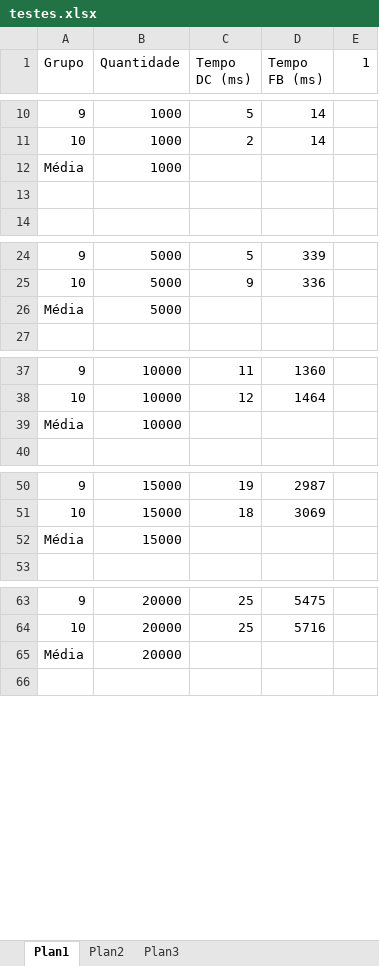
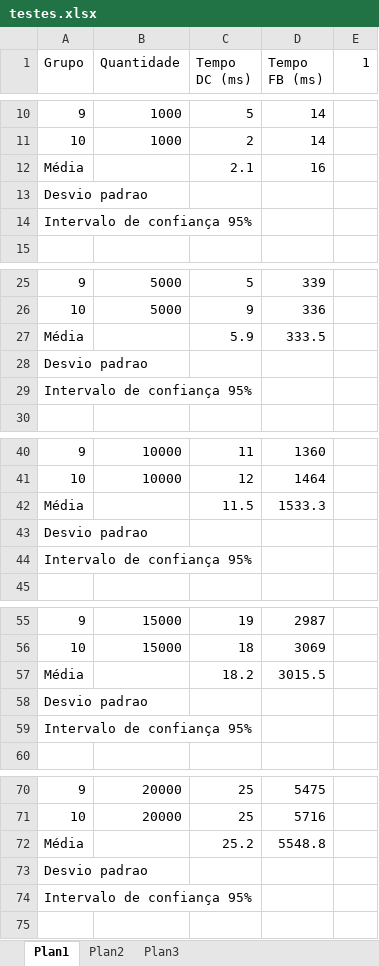
Before and after one commit to marinamsm/PAA1, an Excel workbook: testes.xlsx, sheet Plan1, drawn as a sheet; only a part is shown, gaps mark what is left out; values as stored, in another font and other column widths than the file's, no borders; removed rows and columns are numbered as before the commit, all else as after; the diff covers the shown part only; the diff names each change by its address in the sheet, - before the commit and + after, or states it on an @@ line.

Commit message:
medias

```diff
--- a/testes.xlsx (sheet Plan1)
+++ b/testes.xlsx (sheet Plan1)
-row 12: Média | 1000
-row 12: (empty)
+row 12: Média |  | 2.1 | 16
+row 13: Desvio padrao
+row 14: Intervalo de confiança 95%
-row 26: Média | 5000
+row 27: Média |  | 5.9 | 333.5
+row 28: Desvio padrao
+row 29: Intervalo de confiança 95%
-row 39: Média | 10000
+row 42: Média |  | 11.5 | 1533.3
+row 43: Desvio padrao
+row 44: Intervalo de confiança 95%
-row 52: Média | 15000
+row 57: Média |  | 18.2 | 3015.5
+row 58: Desvio padrao
+row 59: Intervalo de confiança 95%
-row 65: Média | 20000
+row 72: Média |  | 25.2 | 5548.8
+row 73: Desvio padrao
+row 74: Intervalo de confiança 95%
```
Also changed, not shown: 15 added rows and 5 removed rows elsewhere in this sheet.
